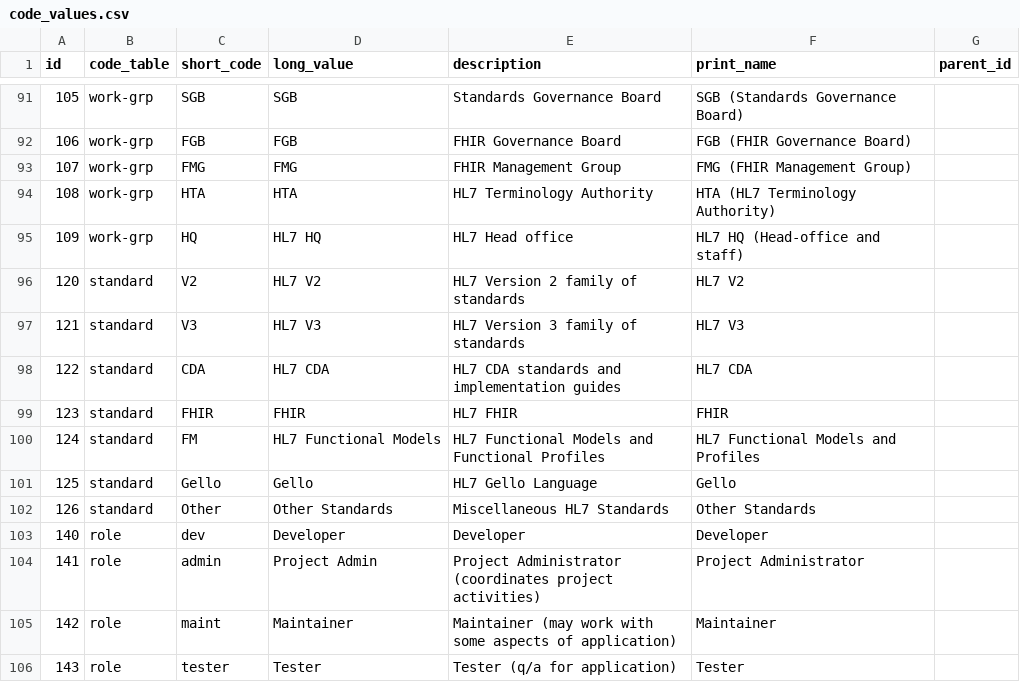
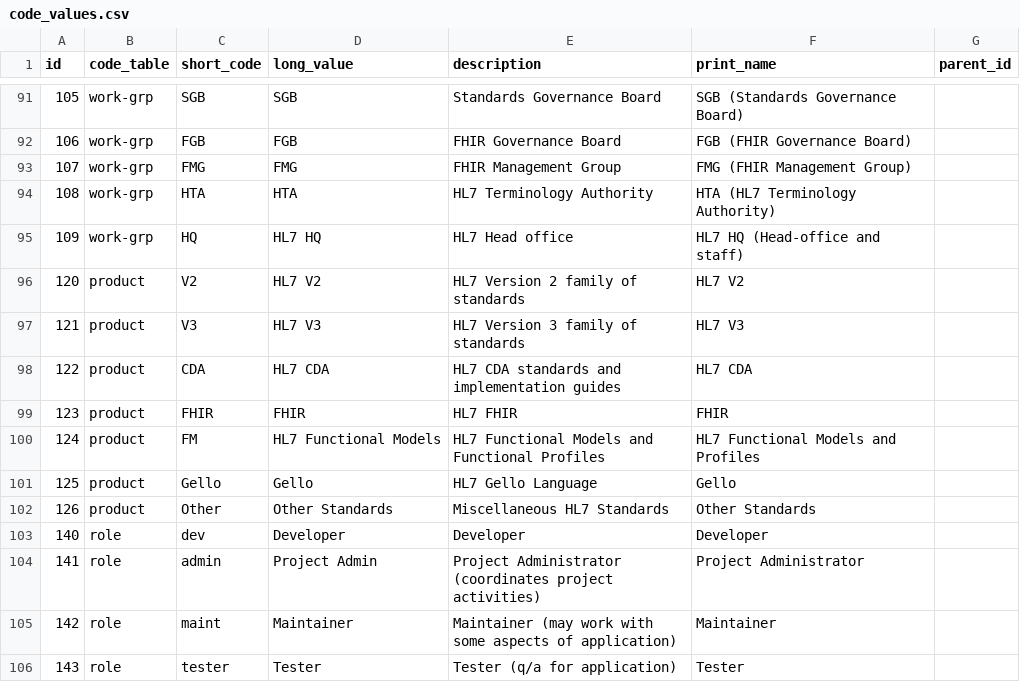
Before and after one commit to HL7/hl7-tools, a CSV file: db/base-data/code_values.csv, drawn as a sheet; only a part is shown, gaps mark what is left out; the diff names each change by its address in the sheet, - before the commit and + after, or states it on an @@ line.

Commit message:
Add text search to name, description and purpose; rename standard to product
Add the query builder to perform a text search (any of the words) across the name and description and purpose column, add the query builder to search if the tool record matches any of the products specified, add the query builder to search if the tool record applies to any of the functional areas specified, change the column on tools from standard to product, change the code_table name (in code_values) from standard to product.

```diff
--- a/db/base-data/code_values.csv
+++ b/db/base-data/code_values.csv
-B96:B102 (code_table): standard
+B96:B102 (code_table): product
```
Also changed, not shown: db/load-data/02-01-tools.csv, 6 other files.
